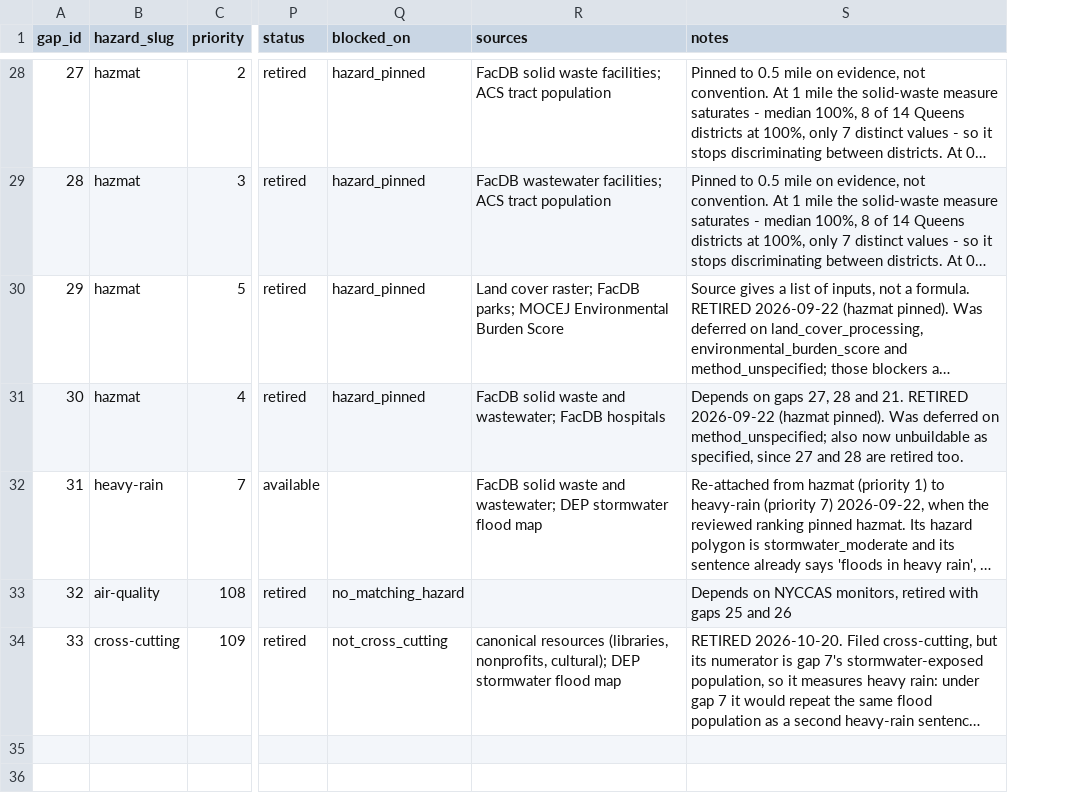
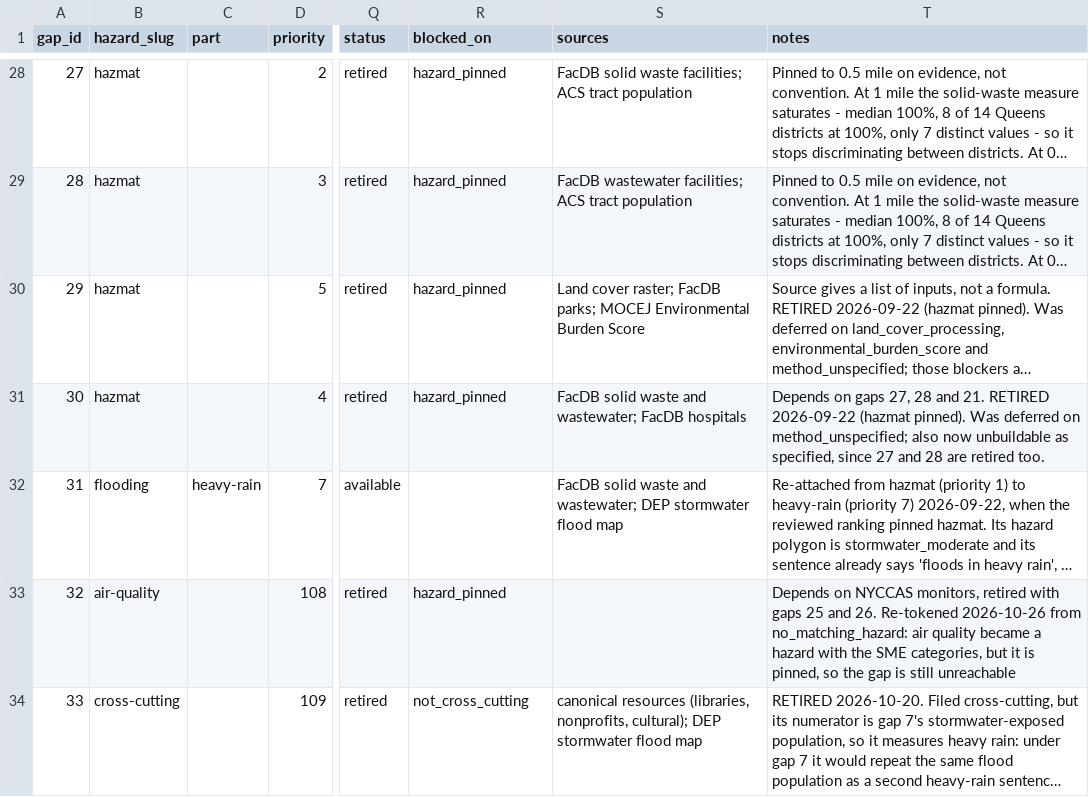
Before and after one commit to BetaNYC/q-map, a CSV file: data/registry/resource_gaps.csv, drawn as a sheet; only a part is shown, gaps mark what is left out; long unchanged cells end in …; addresses are those after the commit; the diff covers the shown part only; the diff names each change by its address in the sheet, - before the commit and + after, or states it on an @@ line.

Commit message:
Fix hazard model (#39)
* Refactor hazards to PRI spec

* Update ranking model, gap selection, district payloads:

```diff
--- a/data/registry/resource_gaps.csv
+++ b/data/registry/resource_gaps.csv
+column C (part), row 32: heavy-rain
-B32 (hazard_slug): heavy-rain
+B32 (hazard_slug): flooding
-R33 (blocked_on): no_matching_hazard
+R33 (blocked_on): hazard_pinned
-T33 (notes): …25 and 26
+T33 (notes): …25 and 26. Re-tokened 2026-10-26 from no_matching_hazard: air quality became a hazard with the SME categories, but it is pinned, so the gap is still unreachable
```
Also changed, not shown: 24 edited cells elsewhere in this file, 17 other files.
